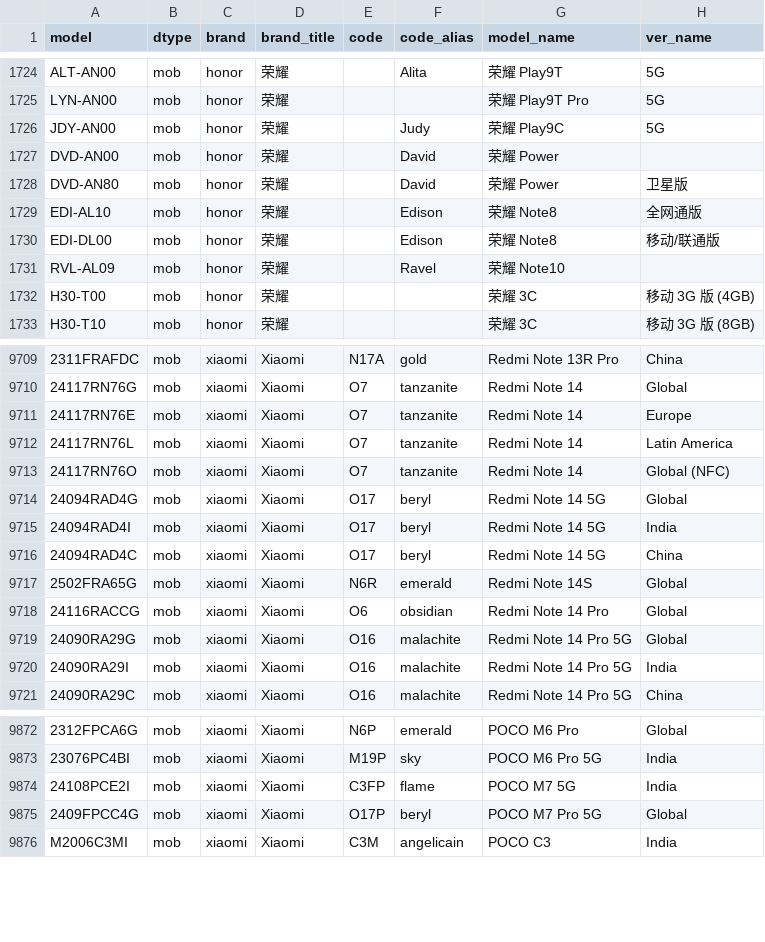
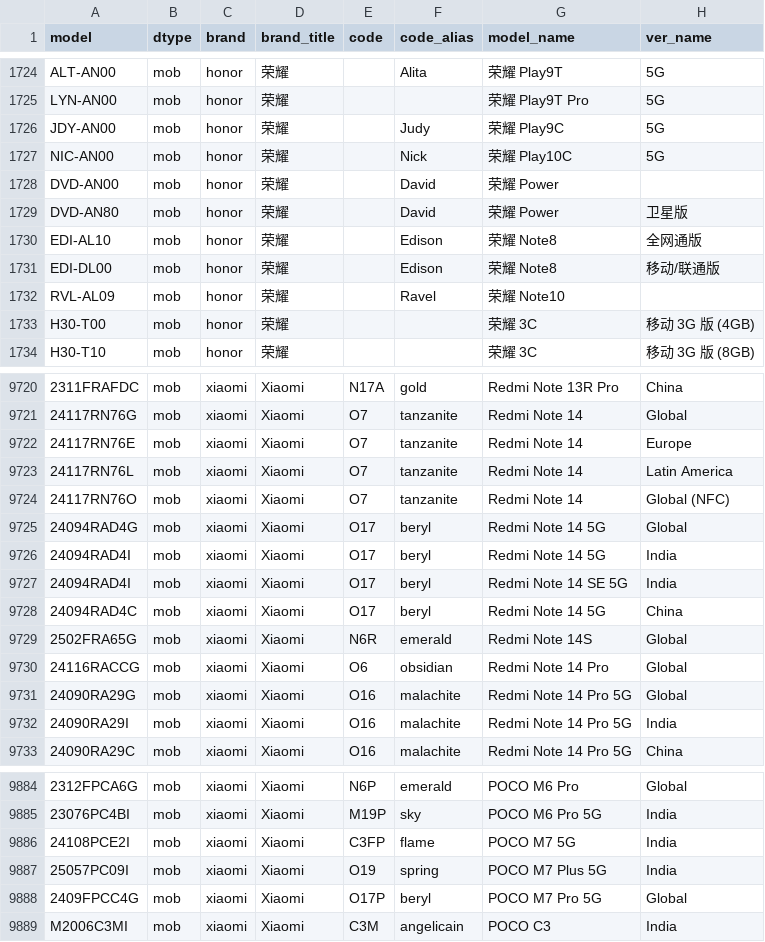
Before and after one commit to ITxiao6666/MobileModels-csv, a CSV file: models.csv, drawn as a sheet; only a part is shown, gaps mark what is left out; the diff covers the shown part only; the diff names each change by its address in the sheet, - before the commit and + after, or states it on an @@ line.

```diff
--- a/models.csv
+++ b/models.csv
+row 1727: NIC-AN00 | mob | honor | 荣耀 |  | Nick | 荣耀 Play10C | 5G
+row 9727: 24094RAD4I | mob | xiaomi | Xiaomi | O17 | beryl | Redmi Note 14 SE 5G | India
+row 9887: 25057PC09I | mob | xiaomi | Xiaomi | O19 | spring | POCO M7 Plus 5G | India
```
Also changed, not shown: 10 added rows elsewhere in this file, 1 other file.
